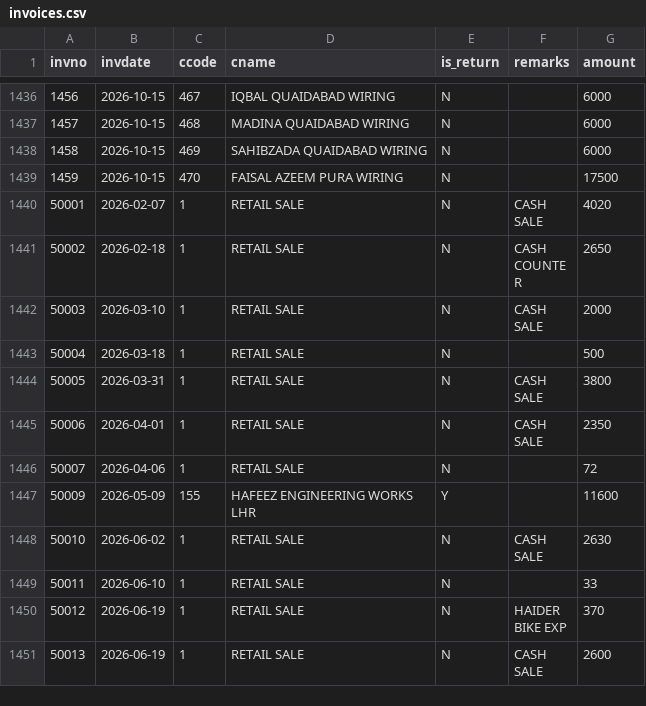
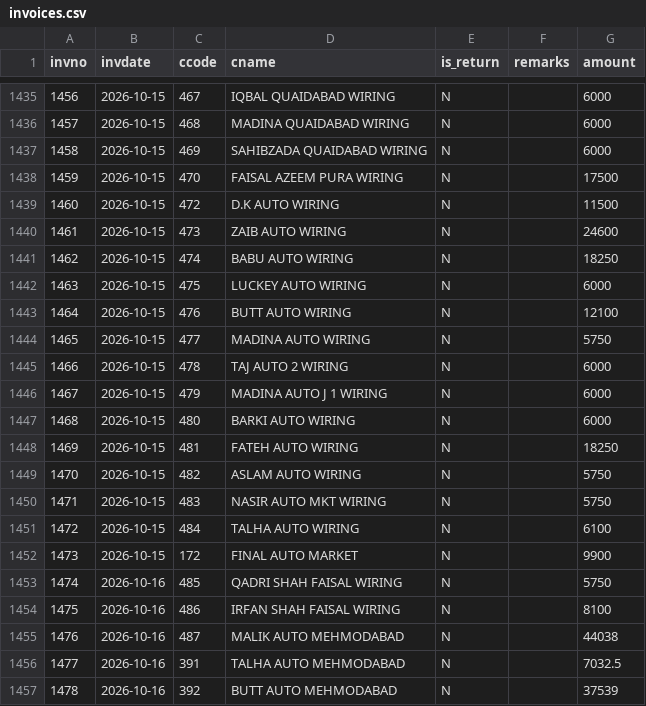
Before and after one commit to ahmedvohrra/zip1_naveed_daily_EXPORT, a CSV file: invoices.csv, drawn as a sheet; only a part is shown, gaps mark what is left out; the shorter side is filled out with more unchanged rows; the diff covers the shown part only.

```diff
--- a/invoices.csv
+++ b/invoices.csv
@@ -1439 +1438,20 @@ invno,invdate,ccode,cname,is_return,remarks,amount
 1459,2026-10-15,470,FAISAL AZEEM PURA WIRING,N,,17500
+1460,2026-10-15,472,D.K AUTO WIRING,N,,11500
+1461,2026-10-15,473,ZAIB AUTO WIRING,N,,24600
+1462,2026-10-15,474,BABU AUTO WIRING,N,,18250
+1463,2026-10-15,475,LUCKEY AUTO WIRING,N,,6000
+1464,2026-10-15,476,BUTT AUTO WIRING,N,,12100
+1465,2026-10-15,477,MADINA AUTO WIRING,N,,5750
+1466,2026-10-15,478,TAJ AUTO 2 WIRING,N,,6000
+1467,2026-10-15,479,MADINA AUTO J 1 WIRING,N,,6000
+1468,2026-10-15,480,BARKI AUTO WIRING,N,,6000
+1469,2026-10-15,481,FATEH AUTO WIRING,N,,18250
+1470,2026-10-15,482,ASLAM AUTO WIRING,N,,5750
+1471,2026-10-15,483,NASIR AUTO MKT WIRING,N,,5750
+1472,2026-10-15,484,TALHA AUTO WIRING,N,,6100
+1473,2026-10-15,172,FINAL AUTO MARKET,N,,9900
+1474,2026-10-16,485,QADRI SHAH FAISAL WIRING,N,,5750
+1475,2026-10-16,486,IRFAN SHAH FAISAL WIRING,N,,8100
+1476,2026-10-16,487,MALIK AUTO MEHMODABAD,N,,44038
+1477,2026-10-16,391,TALHA AUTO MEHMODABAD,N,,7032.5
+1478,2026-10-16,392,BUTT AUTO MEHMODABAD,N,,37539
```
Also changed, not shown: 10 added rows, 1 removed row and 1 edited cell elsewhere in this file, customers.csv, ledger_all.csv, 8 other files.
